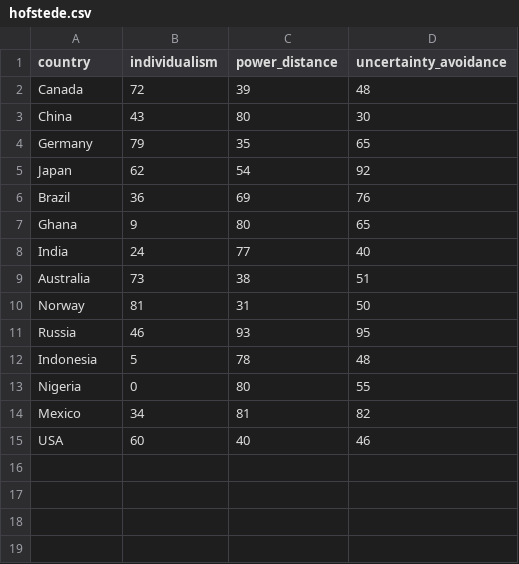
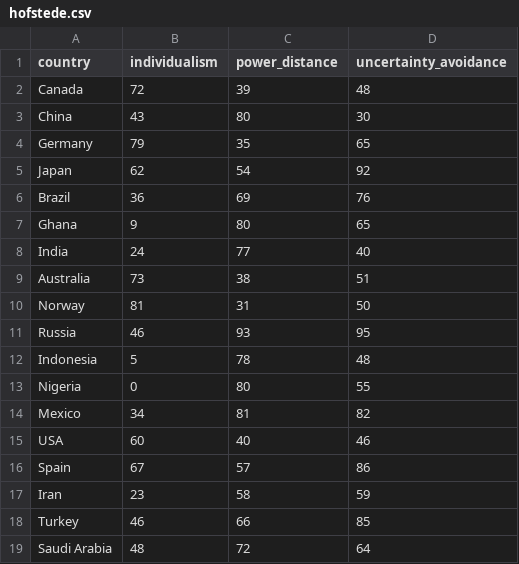
Before and after one commit to masisa/cultfair, a CSV file: data/raw/hofstede.csv, drawn as a sheet; the diff names each change by its address in the sheet, - before the commit and + after, or states it on an @@ line.

```diff
--- a/data/raw/hofstede.csv
+++ b/data/raw/hofstede.csv
+row 16: Spain | 67 | 57 | 86
+row 17: Iran | 23 | 58 | 59
+row 18: Turkey | 46 | 66 | 85
+row 19: Saudi Arabia | 48 | 72 | 64
```
Also changed, not shown: data/processed/cultural_clusters.csv, 3 other files.
